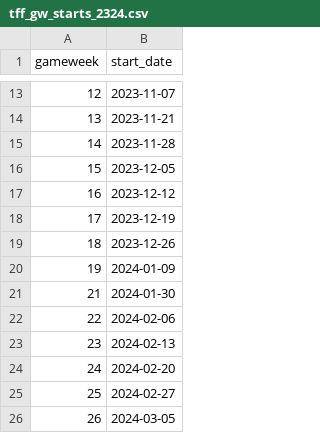
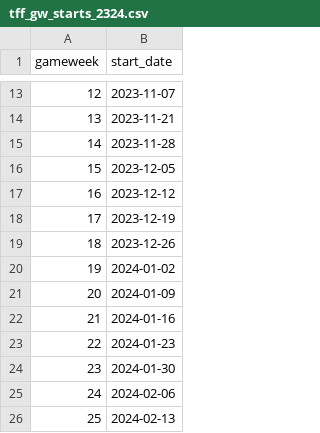
Before and after one commit to da-kbennett/TFF-Optimisation, a CSV file: data/tff_gw_starts_2324.csv, drawn as a sheet; only a part is shown, gaps mark what is left out; the shorter side is filled out with more unchanged rows; addresses are those after the commit; the diff names each change by its address in the sheet, - before the commit and + after, or states it on an @@ line.

Commit message:
updates to dates

```diff
--- a/data/tff_gw_starts_2324.csv
+++ b/data/tff_gw_starts_2324.csv
+row 20: 19 | 2024-01-02
@@ column A (gameweek) renumbered from row 21 down @@
+row 22: 21 | 2024-01-16
+row 23: 22 | 2024-01-23
```
Also changed, not shown: 3 other files.
